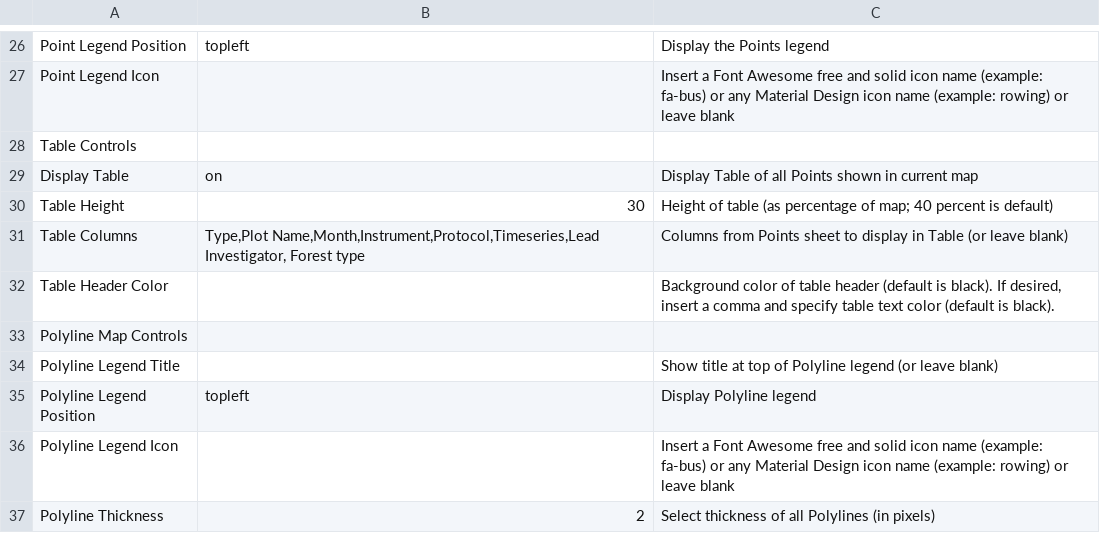
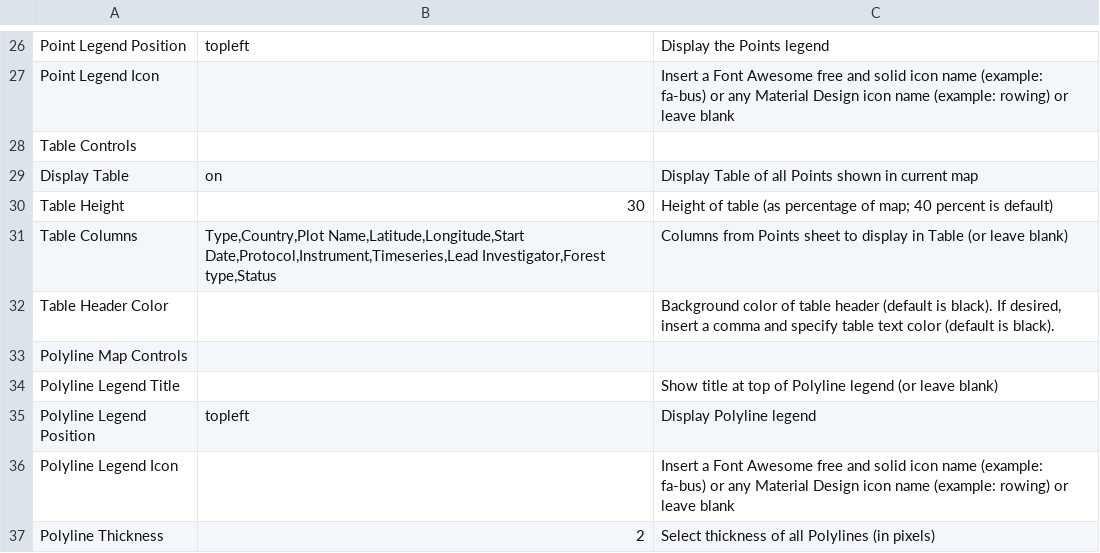
Before and after one commit to krdyl/StrucNet_map, a CSV file: csv/cavelab-metadata-config-options.csv, drawn as a sheet; only a part is shown, gaps mark what is left out.

```diff
--- a/csv/cavelab-metadata-config-options.csv
+++ b/csv/cavelab-metadata-config-options.csv
@@ -30,3 +30,3 @@ Display Table,on,Display Table of all Points shown in current map
 Table Height,30,Height of table (as percentage of map; 40 percent is default)
-Table Columns,"Type,Plot Name,Month,Instrument,Protocol,Timeseries,Lead Investigator, Forest type",Columns from Points sheet to display in Table (or leave blank)
+Table Columns,"Type,Country,Plot Name,Latitude,Longitude,Start Date,Protocol,Instrument,Timeseries,Lead Investigator,Forest type,Status",Columns from Points sheet to display in Table (or leave blank)
 Table Header Color,,"Background color of table header (default is black). If desired, insert a comma and specify table text color (default is black)."
```
Also changed, not shown: 5 other files.
